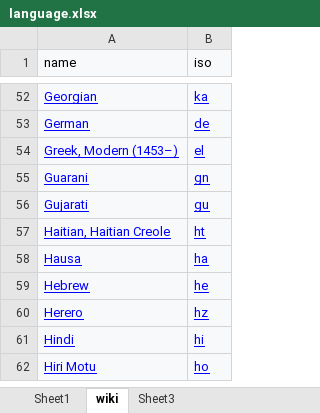
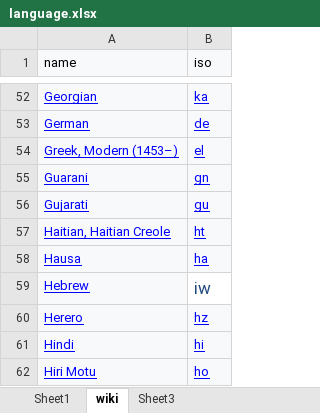
Before and after one commit to riteshsharma29/Streamlit_based_dashboards, an Excel workbook: data/language.xlsx, sheet wiki, drawn as a sheet; only a part is shown, gaps mark what is left out; values as stored, in another font and other column widths than the file's, no borders; the diff names each change by its address in the sheet, - before the commit and + after, or states it on an @@ line.

Commit message:
Add files via upload

```diff
--- a/data/language.xlsx (sheet wiki)
+++ b/data/language.xlsx (sheet wiki)
-B59 (iso): he
+B59 (iso): iw
@@ B59 fill: #F8F9FA → none, underline: on → off, text colour: #0000FF → #1F497D, text size: larger @@
```
